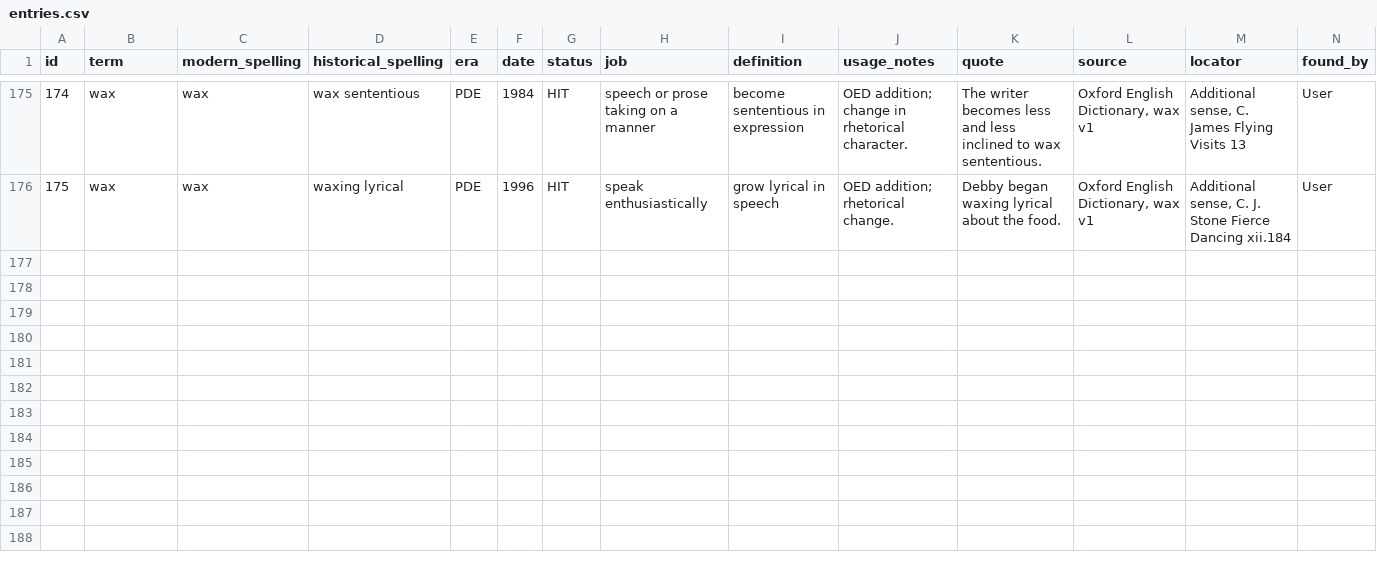
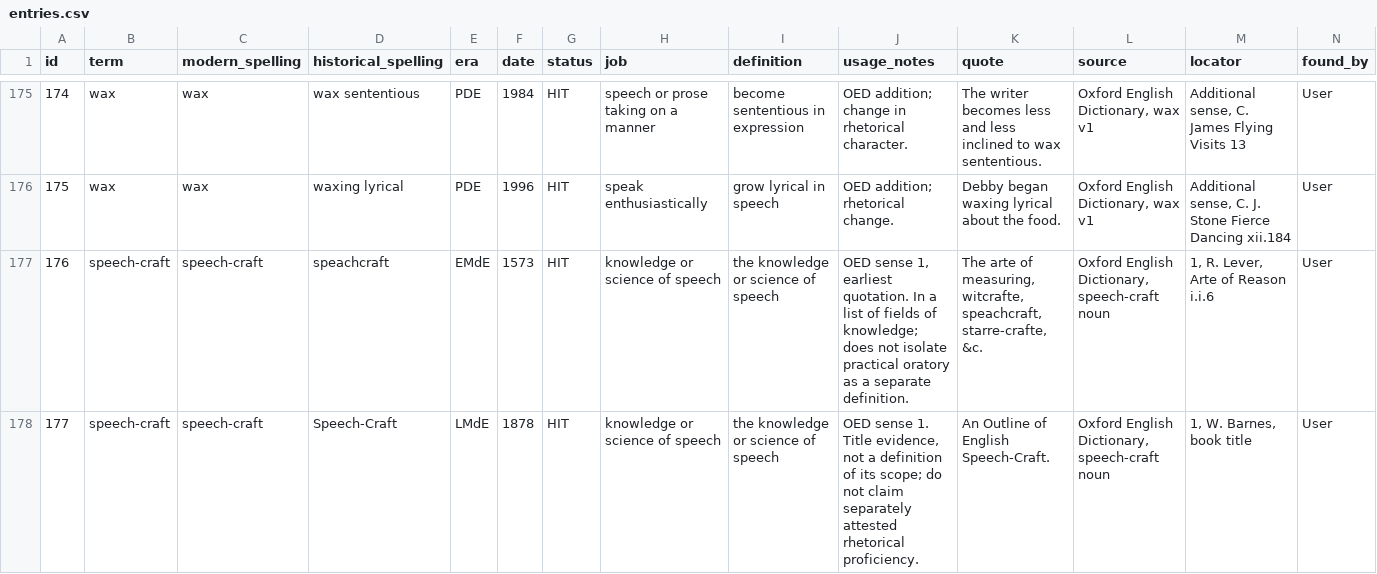
Before and after one commit to JTHensley/Oldish-Words-Study, a CSV file: entries.csv, drawn as a sheet; only a part is shown, gaps mark what is left out; rows hold the shown columns only; the diff names each change by its address in the sheet, - before the commit and + after, or states it on an @@ line.

Commit message:
Record OED speech-craft entries.csv

```diff
--- a/entries.csv
+++ b/entries.csv
+row 177: 176 | speech-craft | speech-craft | speachcraft | EMdE | 1573 | HIT | knowledge or science of speech | the knowledge or science of speech | OED sense 1, earliest quotation. In a list of fields of knowledge; does not isolate practical oratory as a separate definition. | The arte of measuring, witcrafte, speachcraft, starre-crafte, &c. | Oxford English Dictionary, speech-craft noun | 1, R. Lever, Arte of Reason i.i.6 | User
+row 178: 177 | speech-craft | speech-craft | Speech-Craft | LMdE | 1878 | HIT | knowledge or science of speech | the knowledge or science of speech | OED sense 1. Title evidence, not a definition of its scope; do not claim separately attested rhetorical proficiency. | An Outline of English Speech-Craft. | Oxford English Dictionary, speech-craft noun | 1, W. Barnes, book title | User
```
